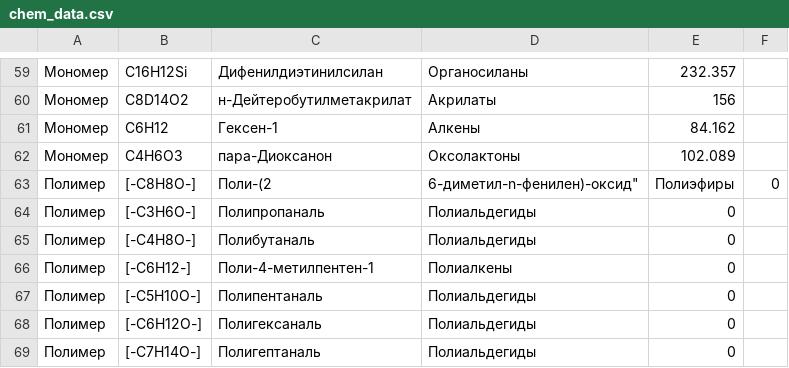
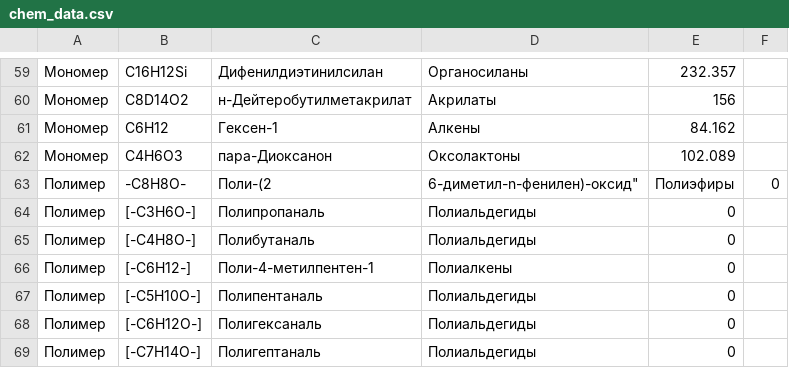
Before and after one commit to CK-Himiki/working_data, a CSV file: chem_data.csv, drawn as a sheet; only a part is shown, gaps mark what is left out.

Commit message:
Update chem_data.csv

```diff
--- a/chem_data.csv
+++ b/chem_data.csv
@@ -62,3 +62,3 @@
 Мономер,C4H6O3,пара-Диоксанон,Оксолактоны,102.089
-Полимер,[-C8H8O-],Поли-(2,6-диметил-n-фенилен)-оксид",Полиэфиры,0
+Полимер,-C8H8O-,Поли-(2,6-диметил-n-фенилен)-оксид",Полиэфиры,0
 Полимер,[-C3H6O-],Полипропаналь,Полиальдегиды,0
```
